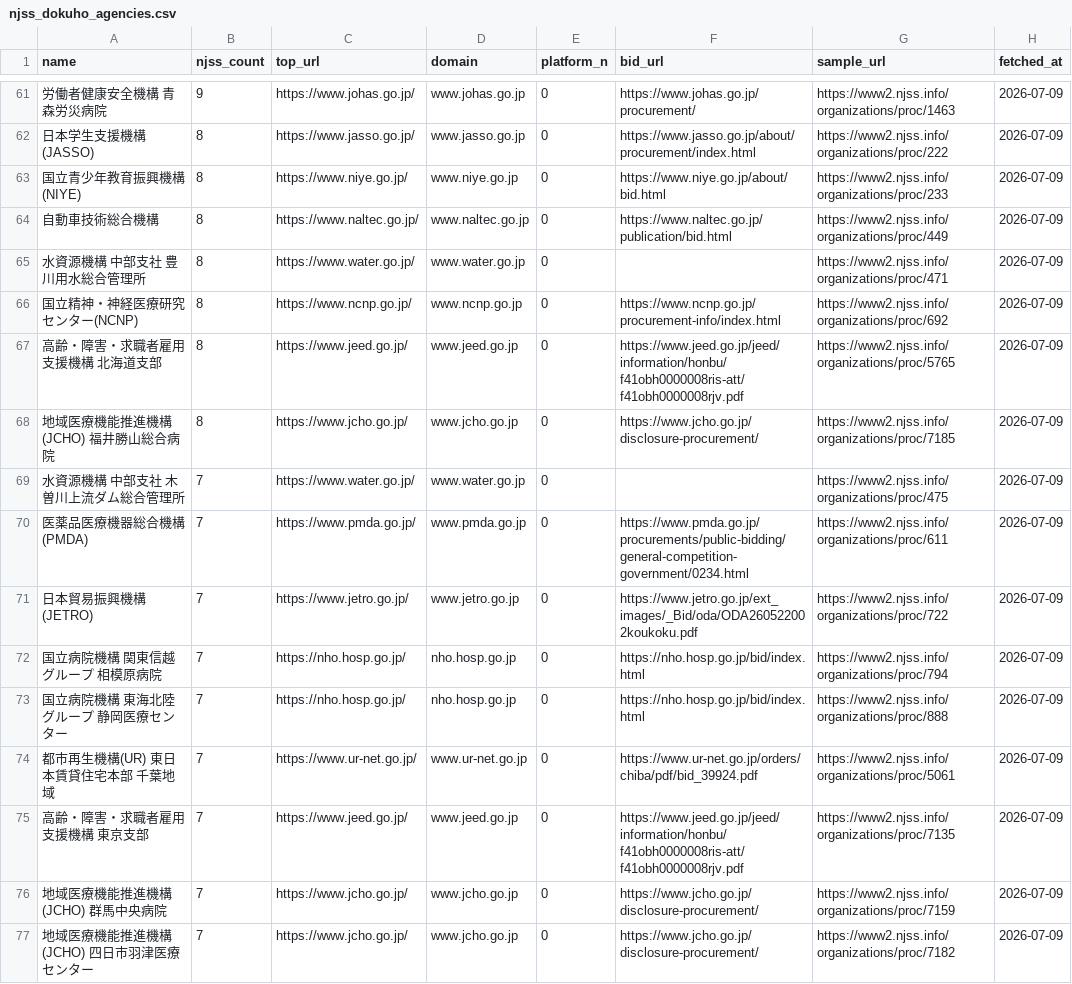
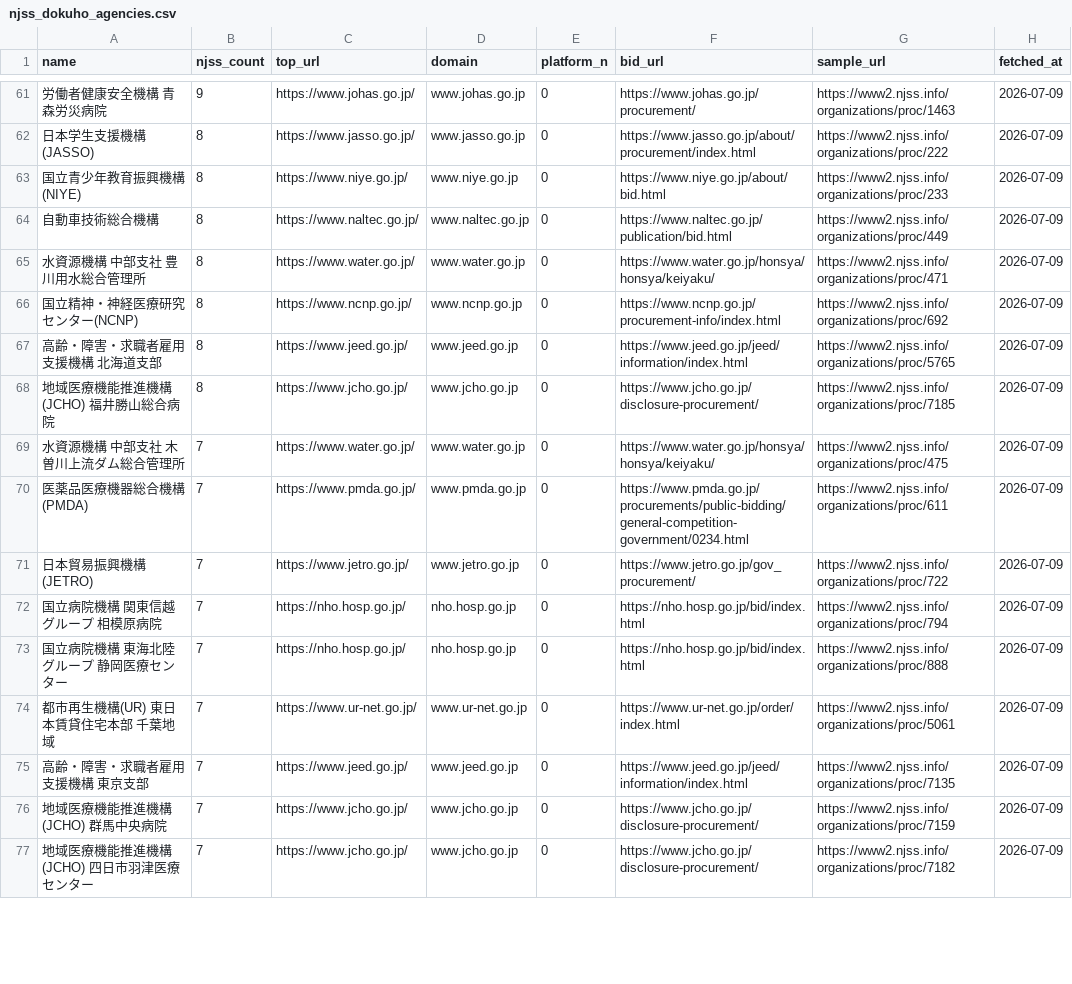
Before and after one commit to syun3032-tech/dgss, a CSV file: research/njss_dokuho_agencies.csv, drawn as a sheet; only a part is shown, gaps mark what is left out; the diff covers the shown part only.

```diff
--- a/research/njss_dokuho_agencies.csv
+++ b/research/njss_dokuho_agencies.csv
@@ -64,13 +64,13 @@
 自動車技術総合機構,8,https://www.naltec.go.jp/,www.naltec.go.jp,0,https://www.naltec.go.jp/publication/bid.html,https://www2.njss.info/organizations/proc/449,2026-07-09
-水資源機構 中部支社 豊川用水総合管理所,8,https://www.water.go.jp/,www.water.go.jp,0,,https://www2.njss.info/organizations/proc/471,2026-07-09
+水資源機構 中部支社 豊川用水総合管理所,8,https://www.water.go.jp/,www.water.go.jp,0,https://www.water.go.jp/honsya/honsya/keiyaku/,https://www2.njss.info/organizations/proc/471,2026-07-09
 国立精神・神経医療研究センター(NCNP),8,https://www.ncnp.go.jp/,www.ncnp.go.jp,0,https://www.ncnp.go.jp/procurement-info/index.html,https://www2.njss.info/organizations/proc/692,2026-07-09
-高齢・障害・求職者雇用支援機構 北海道支部,8,https://www.jeed.go.jp/,www.jeed.go.jp,0,https://www.jeed.go.jp/jeed/information/honbu/f41obh0000008ris-att/f41obh0000008rjv.pdf,https://www2.njss.info/organizations/proc/5765,2026-07-09
+高齢・障害・求職者雇用支援機構 北海道支部,8,https://www.jeed.go.jp/,www.jeed.go.jp,0,https://www.jeed.go.jp/jeed/information/index.html,https://www2.njss.info/organizations/proc/5765,2026-07-09
 地域医療機能推進機構(JCHO) 福井勝山総合病院,8,https://www.jcho.go.jp/,www.jcho.go.jp,0,https://www.jcho.go.jp/disclosure-procurement/,https://www2.njss.info/organizations/proc/7185,2026-07-09
-水資源機構 中部支社 木曽川上流ダム総合管理所,7,https://www.water.go.jp/,www.water.go.jp,0,,https://www2.njss.info/organizations/proc/475,2026-07-09
+水資源機構 中部支社 木曽川上流ダム総合管理所,7,https://www.water.go.jp/,www.water.go.jp,0,https://www.water.go.jp/honsya/honsya/keiyaku/,https://www2.njss.info/organizations/proc/475,2026-07-09
 医薬品医療機器総合機構(PMDA),7,https://www.pmda.go.jp/,www.pmda.go.jp,0,https://www.pmda.go.jp/procurements/public-bidding/general-competition-government/0234.html,https://www2.njss.info/organizations/proc/611,2026-07-09
-日本貿易振興機構(JETRO),7,https://www.jetro.go.jp/,www.jetro.go.jp,0,https://www.jetro.go.jp/ext_images/_Bid/oda/ODA260522002koukoku.pdf,https://www2.njss.info/organizations/proc/722,2026-07-09
+日本貿易振興機構(JETRO),7,https://www.jetro.go.jp/,www.jetro.go.jp,0,https://www.jetro.go.jp/gov_procurement/,https://www2.njss.info/organizations/proc/722,2026-07-09
 国立病院機構 関東信越グループ 相模原病院,7,https://nho.hosp.go.jp/,nho.hosp.go.jp,0,https://nho.hosp.go.jp/bid/index.html,https://www2.njss.info/organizations/proc/794,2026-07-09
 国立病院機構 東海北陸グループ 静岡医療センター,7,https://nho.hosp.go.jp/,nho.hosp.go.jp,0,https://nho.hosp.go.jp/bid/index.html,https://www2.njss.info/organizations/proc/888,2026-07-09
-都市再生機構(UR) 東日本賃貸住宅本部 千葉地域,7,https://www.ur-net.go.jp/,www.ur-net.go.jp,0,https://www.ur-net.go.jp/orders/chiba/pdf/bid_39924.pdf,https://www2.njss.info/organizations/proc/5061,2026-07-09
-高齢・障害・求職者雇用支援機構 東京支部,7,https://www.jeed.go.jp/,www.jeed.go.jp,0,https://www.jeed.go.jp/jeed/information/honbu/f41obh0000008ris-att/f41obh0000008rjv.pdf,https://www2.njss.info/organizations/proc/7135,2026-07-09
+都市再生機構(UR) 東日本賃貸住宅本部 千葉地域,7,https://www.ur-net.go.jp/,www.ur-net.go.jp,0,https://www.ur-net.go.jp/order/index.html,https://www2.njss.info/organizations/proc/5061,2026-07-09
+高齢・障害・求職者雇用支援機構 東京支部,7,https://www.jeed.go.jp/,www.jeed.go.jp,0,https://www.jeed.go.jp/jeed/information/index.html,https://www2.njss.info/organizations/proc/7135,2026-07-09
 地域医療機能推進機構(JCHO) 群馬中央病院,7,https://www.jcho.go.jp/,www.jcho.go.jp,0,https://www.jcho.go.jp/disclosure-procurement/,https://www2.njss.info/organizations/proc/7159,2026-07-09
```
Also changed, not shown: 30 edited cells elsewhere in this file, research/njss_dokuho_report.csv, 2 other files.
